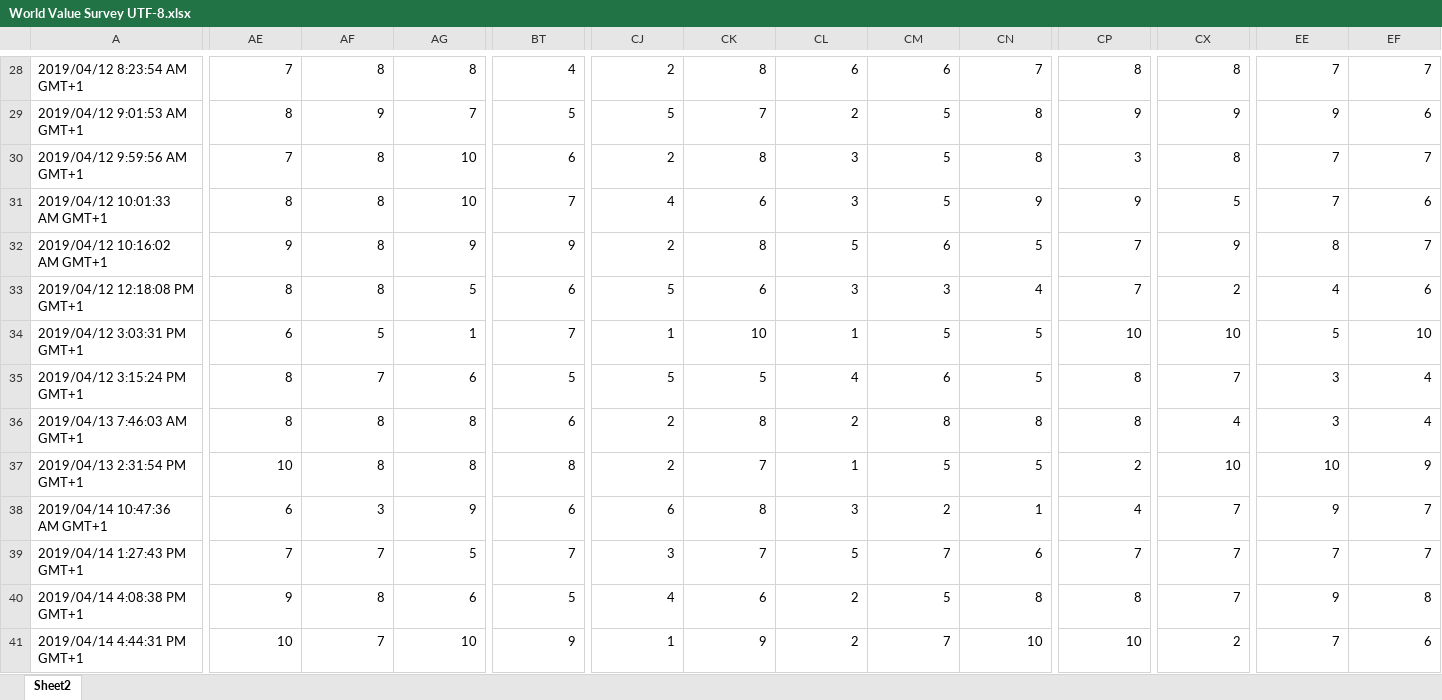
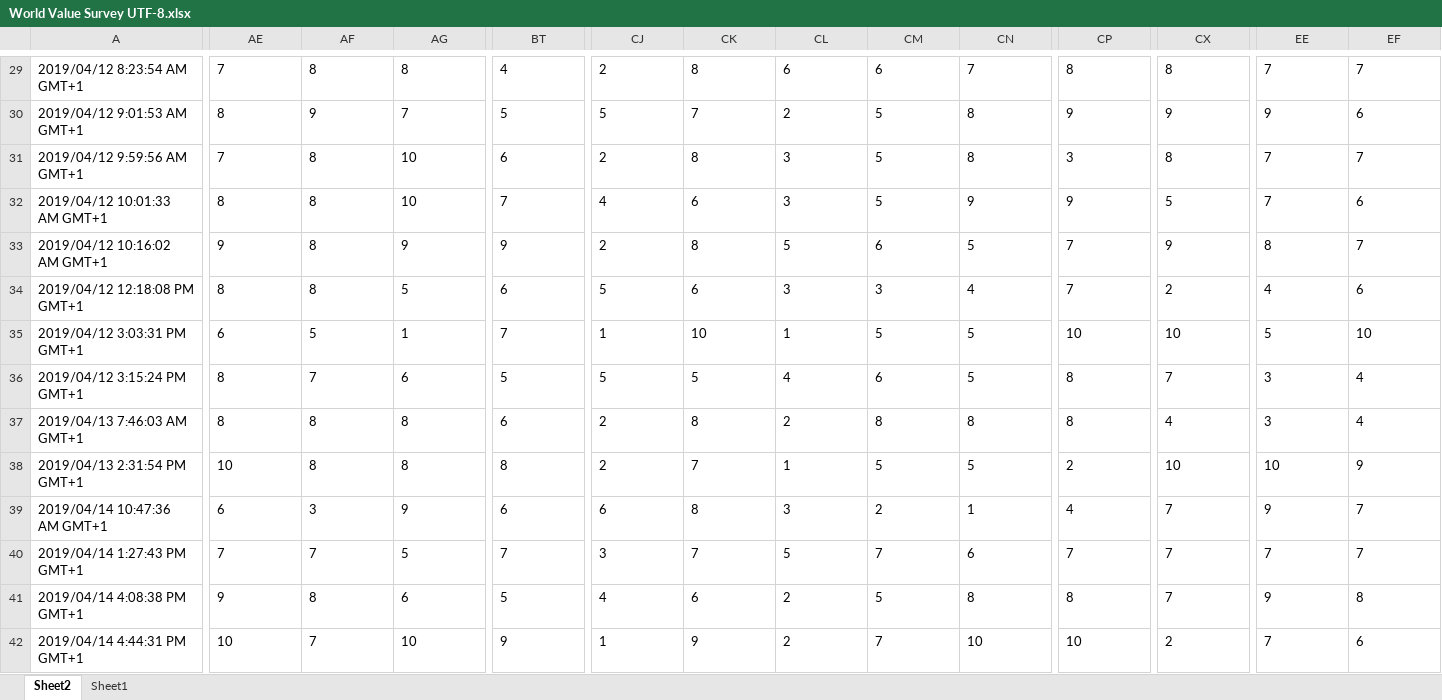
Before and after one commit to 93chanle/PROJ_world-value-survey, an Excel workbook: World Value Survey UTF-8.xlsx, sheet Sheet2, drawn as a sheet; only a part is shown, gaps mark what is left out; values as stored, in another font and other column widths than the file's, no borders; table styles not drawn; addresses are those after the commit; the diff covers the shown part only; the diff names each change by its address in the sheet, - before the commit and + after, or states it on an @@ line.

```diff
--- a/World Value Survey UTF-8.xlsx (sheet Sheet2)
+++ b/World Value Survey UTF-8.xlsx (sheet Sheet2)
+sheet tab: Sheet1
-AE29:AG42 alignment: right
+AE29:AG42 alignment: left
-BT29:BT42 alignment: right
+BT29:BT42 alignment: left
-CJ29:CN42 alignment: right
+CJ29:CN42 alignment: left
-CP29:CP42 alignment: right
+CP29:CP42 alignment: left
-CX29:CX42 alignment: right
+CX29:CX42 alignment: left
-EE29:EF42 alignment: right
+EE29:EF42 alignment: left
```
Also changed, not shown: 1 added row, 1 edited cell and cell formats elsewhere in this sheet, 4 other files.
